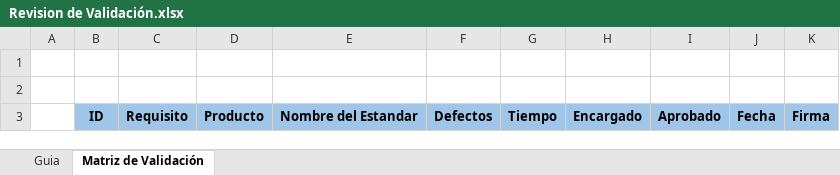
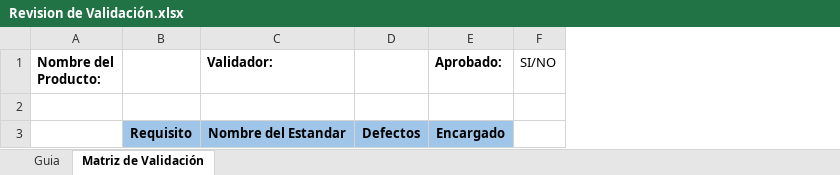
Before and after one commit to CaveLabs-1/Wiki, an Excel workbook: Validacion/Revision de Validación.xlsx, sheet Matriz de Validación, drawn as a sheet; values as stored, in another font and other column widths than the file's, no borders; charts and pictures not drawn; removed rows and columns are numbered as before the commit, all else as after; the diff names each change by its address in the sheet, - before the commit and + after, or states it on an @@ line.

Commit message:
Add files via upload

```diff
--- a/Validacion/Revision de Validación.xlsx (sheet Matriz de Validación)
+++ b/Validacion/Revision de Validación.xlsx (sheet Matriz de Validación)
-column A, empty
-column B, row 3: ID
+column A (Nombre del Producto:), empty
-column D, row 3: Producto
-column G, row 3: Tiempo
-column I, row 3: Aprobado
-column J, row 3: Fecha
-column K, row 3: Firma
+column F (SI/NO), empty
-row 1: (empty)
+row 1: Nombre del Producto: |  | Validador: |  | Aprobado: | SI/NO
```
Also changed, not shown: sheet Guia.
